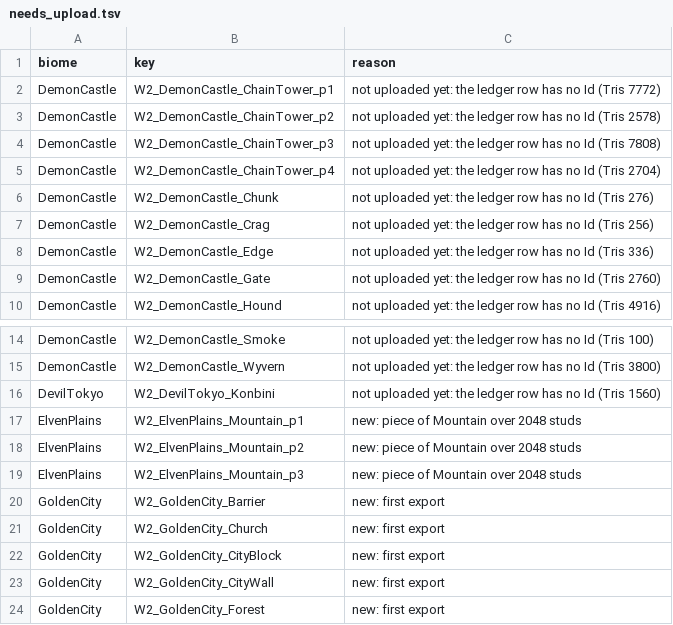
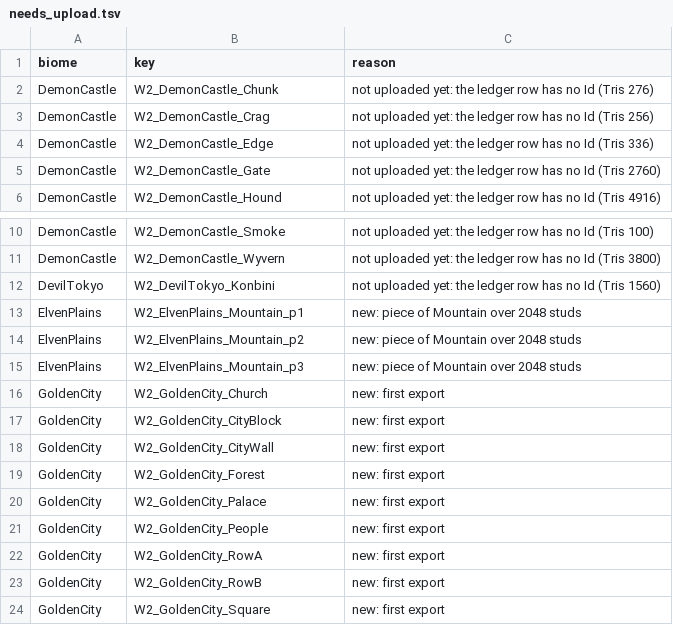
Before and after one commit to AlexNguyen7369/Anime-Run, a TSV file: tools/blender/world2/needs_upload.tsv, drawn as a sheet; only a part is shown, gaps mark what is left out; the shorter side is filled out with more unchanged rows.

```diff
--- a/tools/blender/world2/needs_upload.tsv
+++ b/tools/blender/world2/needs_upload.tsv
@@ -1,6 +1,2 @@
 biome	key	reason
-DemonCastle	W2_DemonCastle_ChainTower_p1	not uploaded yet: the ledger row has no Id (Tris 7772)
-DemonCastle	W2_DemonCastle_ChainTower_p2	not uploaded yet: the ledger row has no Id (Tris 2578)
-DemonCastle	W2_DemonCastle_ChainTower_p3	not uploaded yet: the ledger row has no Id (Tris 7808)
-DemonCastle	W2_DemonCastle_ChainTower_p4	not uploaded yet: the ledger row has no Id (Tris 2704)
 DemonCastle	W2_DemonCastle_Chunk	not uploaded yet: the ledger row has no Id (Tris 276)
@@ -19,3 +15,2 @@ ElvenPlains	W2_ElvenPlains_Mountain_p2	new: piece of Mountain over 2048 studs
 ElvenPlains	W2_ElvenPlains_Mountain_p3	new: piece of Mountain over 2048 studs
-GoldenCity	W2_GoldenCity_Barrier	new: first export
 GoldenCity	W2_GoldenCity_Church	new: first export
```
Also changed, not shown: tools/blender/world2/uploaded_assets.tsv, 2 other files.
